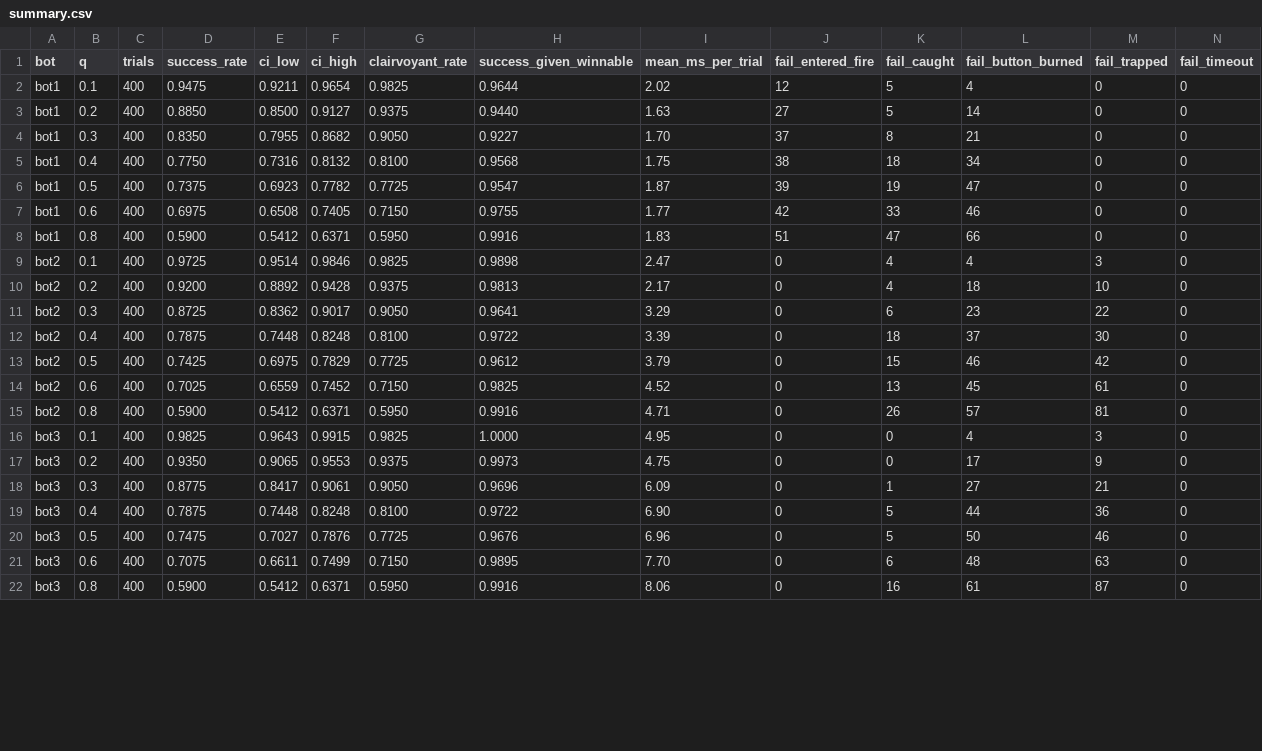
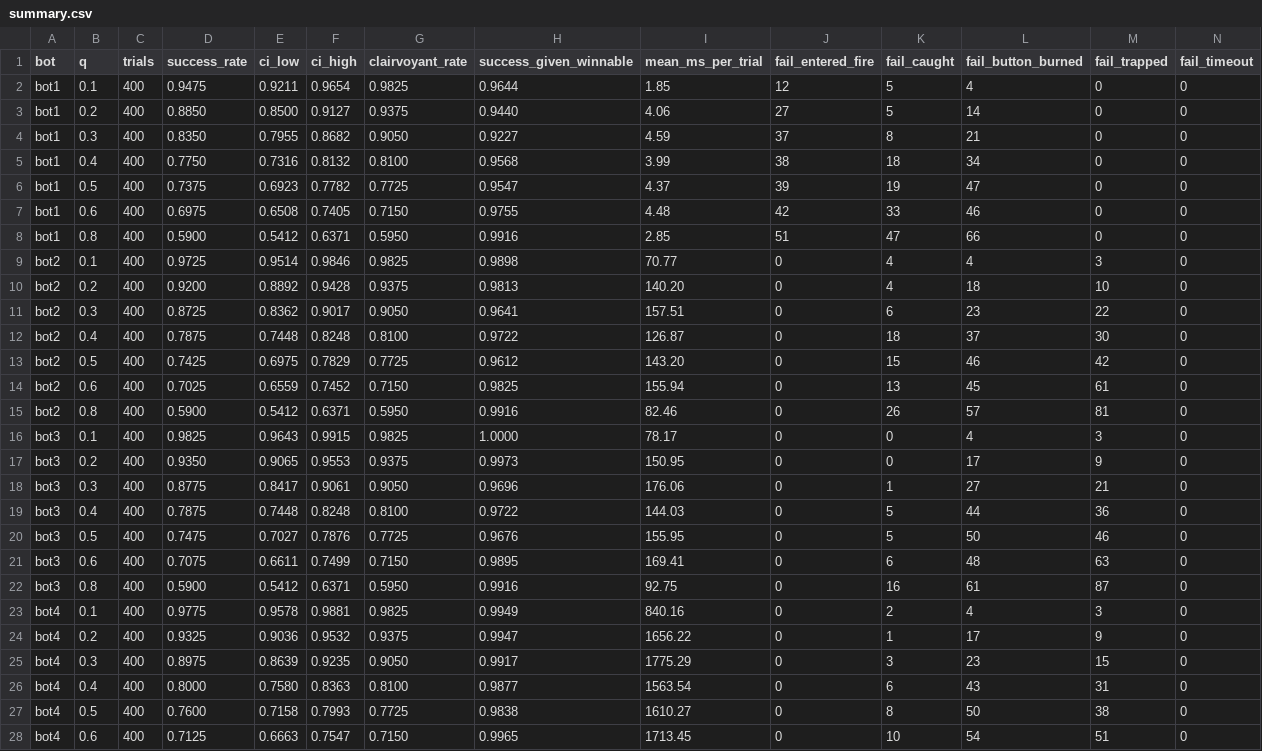
Before and after one commit to alt-rahul/flowers, a CSV file: project 1/results/size/D100/summary.csv, drawn as a sheet; only a part is shown; rows hold the shown columns only; the diff covers the shown part only; the diff names each change by its address in the sheet, - before the commit and + after, or states it on an @@ line.

```diff
--- a/project 1/results/size/D100/summary.csv
+++ b/project 1/results/size/D100/summary.csv
-I2 (mean_ms_per_trial): 2.02
+I2 (mean_ms_per_trial): 1.85
-I3 (mean_ms_per_trial): 1.63
+I3 (mean_ms_per_trial): 4.06
-I4 (mean_ms_per_trial): 1.70
+I4 (mean_ms_per_trial): 4.59
-I5 (mean_ms_per_trial): 1.75
+I5 (mean_ms_per_trial): 3.99
-I6 (mean_ms_per_trial): 1.87
+I6 (mean_ms_per_trial): 4.37
-I7 (mean_ms_per_trial): 1.77
+I7 (mean_ms_per_trial): 4.48
-I8 (mean_ms_per_trial): 1.83
+I8 (mean_ms_per_trial): 2.85
-I9 (mean_ms_per_trial): 2.47
+I9 (mean_ms_per_trial): 70.77
-I10 (mean_ms_per_trial): 2.17
+I10 (mean_ms_per_trial): 140.20
-I11 (mean_ms_per_trial): 3.29
+I11 (mean_ms_per_trial): 157.51
-I12 (mean_ms_per_trial): 3.39
+I12 (mean_ms_per_trial): 126.87
-I13 (mean_ms_per_trial): 3.79
+I13 (mean_ms_per_trial): 143.20
-I14 (mean_ms_per_trial): 4.52
+I14 (mean_ms_per_trial): 155.94
-I15 (mean_ms_per_trial): 4.71
+I15 (mean_ms_per_trial): 82.46
-I16 (mean_ms_per_trial): 4.95
+I16 (mean_ms_per_trial): 78.17
-I17 (mean_ms_per_trial): 4.75
+I17 (mean_ms_per_trial): 150.95
-I18 (mean_ms_per_trial): 6.09
+I18 (mean_ms_per_trial): 176.06
-I19 (mean_ms_per_trial): 6.90
+I19 (mean_ms_per_trial): 144.03
-I20 (mean_ms_per_trial): 6.96
+I20 (mean_ms_per_trial): 155.95
-I21 (mean_ms_per_trial): 7.70
+I21 (mean_ms_per_trial): 169.41
-I22 (mean_ms_per_trial): 8.06
+I22 (mean_ms_per_trial): 92.75
+row 23: bot4 | 0.1 | 400 | 0.9775 | 0.9578 | 0.9881 | 0.9825 | 0.9949 | 840.16 | 0 | 2 | 4 | 3 | 0
+row 24: bot4 | 0.2 | 400 | 0.9325 | 0.9036 | 0.9532 | 0.9375 | 0.9947 | 1656.22 | 0 | 1 | 17 | 9 | 0
+row 25: bot4 | 0.3 | 400 | 0.8975 | 0.8639 | 0.9235 | 0.9050 | 0.9917 | 1775.29 | 0 | 3 | 23 | 15 | 0
+row 26: bot4 | 0.4 | 400 | 0.8000 | 0.7580 | 0.8363 | 0.8100 | 0.9877 | 1563.54 | 0 | 6 | 43 | 31 | 0
+row 27: bot4 | 0.5 | 400 | 0.7600 | 0.7158 | 0.7993 | 0.7725 | 0.9838 | 1610.27 | 0 | 8 | 50 | 38 | 0
+row 28: bot4 | 0.6 | 400 | 0.7125 | 0.6663 | 0.7547 | 0.7150 | 0.9965 | 1713.45 | 0 | 10 | 54 | 51 | 0
```
Also changed, not shown: 1 added row and 7 edited cells elsewhere in this file, project 1/results/size/D25/summary.csv, 32 other files.
